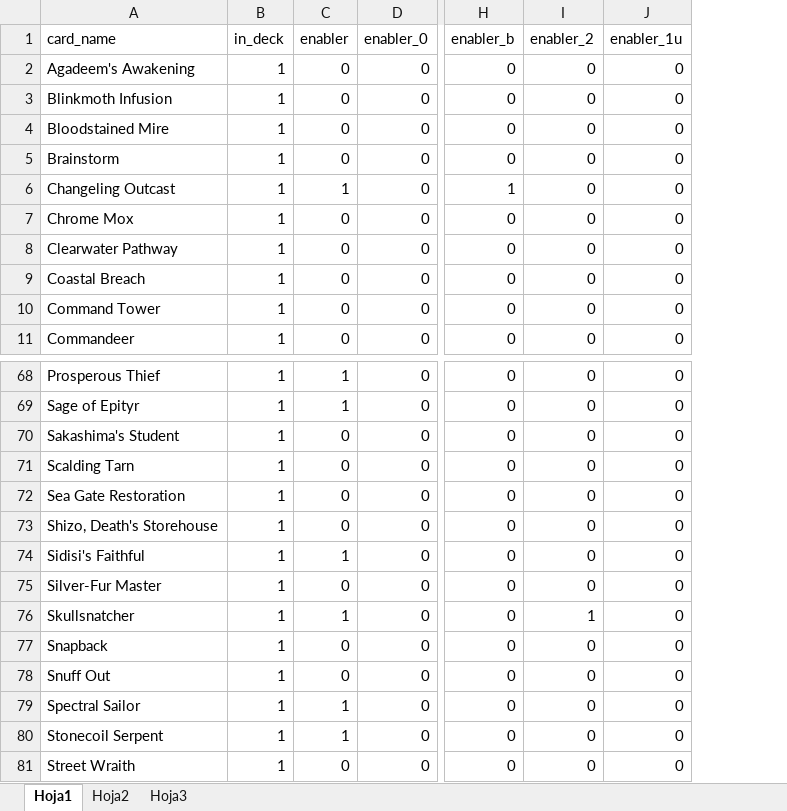
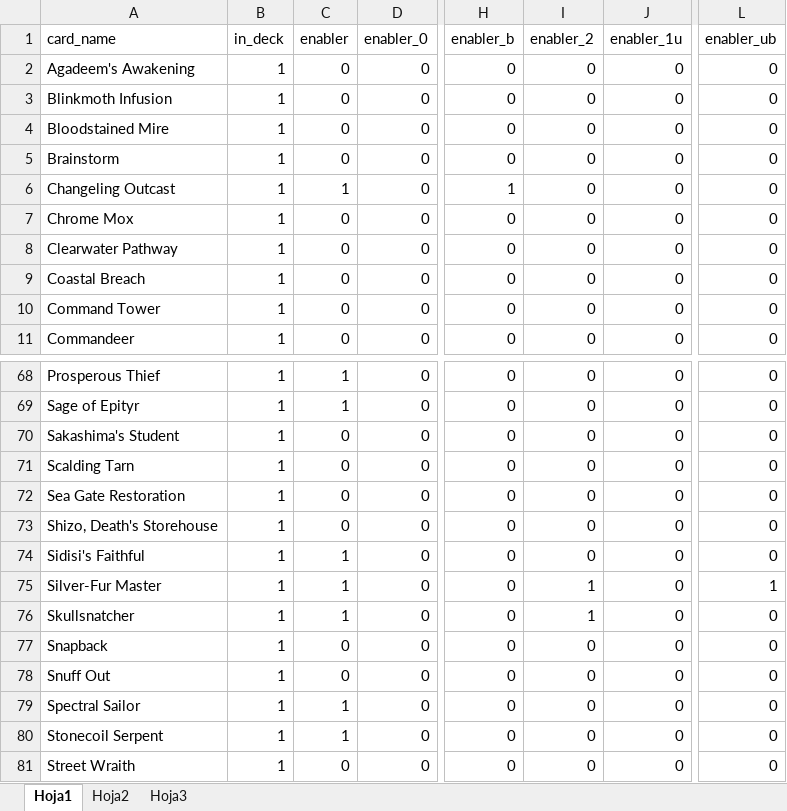
Before and after one commit to IvanM26/yuriko.simulator, an Excel workbook: inst/extdata/decklist.xlsx, sheet Hoja1, drawn as a sheet; only a part is shown, gaps mark what is left out; values as stored, in another font and other column widths than the file's, no borders; the diff names each change by its address in the sheet, - before the commit and + after, or states it on an @@ line.

Commit message:
modified decklist for tests

```diff
--- a/inst/extdata/decklist.xlsx (sheet Hoja1)
+++ b/inst/extdata/decklist.xlsx (sheet Hoja1)
+column L (enabler_ub), rows 2-11: all 0; rows 68-81: 0 | 0 | 0 | 0 | 0 | 0 | 0 | 1 | 0 | 0 | 0 | 0 | 0 | 0
-C75 (enabler): 0
+C75 (enabler): 1
-I75 (enabler_2): 0
+I75 (enabler_2): 1
```
